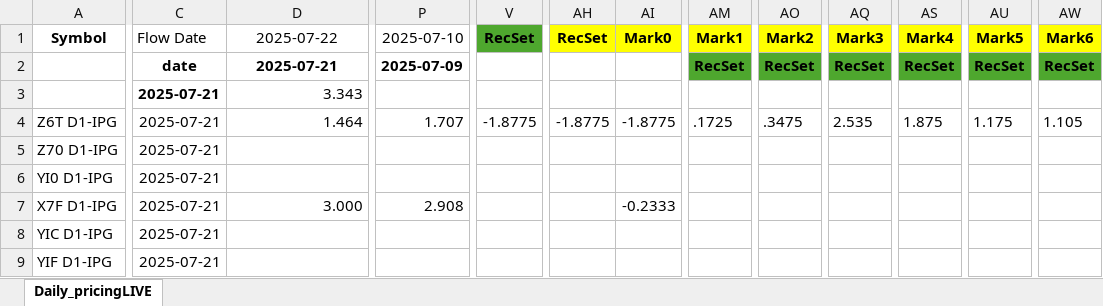
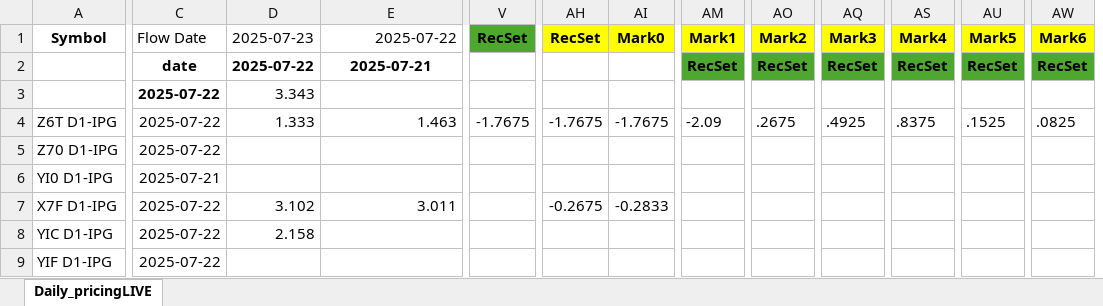
Before and after one commit to G-OMalley/GOSummer25, an Excel workbook: INFO/ICE_daily.xlsx, sheet Daily_pricingLIVE, drawn as a sheet; only a part is shown, gaps mark what is left out; values as stored, in another font and other column widths than the file's, no borders; removed rows and columns are numbered as before the commit, all else as after; the diff covers the shown part only; the diff names each change by its address in the sheet, - before the commit and + after, or states it on an @@ line.

Commit message:
updated info, added gridstatusLoad getter

```diff
--- a/INFO/ICE_daily.xlsx (sheet Daily_pricingLIVE)
+++ b/INFO/ICE_daily.xlsx (sheet Daily_pricingLIVE)
+column D (2025-07-23), rows 2-8: 2025-07-22 | 3.343 | 1.333 |  |  | 3.102 | 2.158
-column P (2025-07-10), rows 2-7: 2025-07-09 |  | 1.707 |  |  | 2.908
-E1 alignment: center
+E1 alignment: right
-C3:C5 (Flow Date): 2025-07-21
+C3:C5 (Flow Date): 2025-07-22
-E3 (2025-07-22): 3.343
+E3 (2025-07-22): (empty)
-E4 (2025-07-22): 1.464
+E4 (2025-07-22): 1.463
-V4 (RecSet): -1.8775
+V4 (RecSet): -1.7675
-AH4 (RecSet): -1.8775
+AH4 (RecSet): -1.7675
-AI4 (Mark0): -1.8775
+AI4 (Mark0): -1.7675
-AM4 (Mark1): .1725
+AM4 (Mark1): -2.09
-AO4 (Mark2): .3475
+AO4 (Mark2): .2675
-AQ4 (Mark3): 2.535
+AQ4 (Mark3): .4925
-AS4 (Mark4): 1.875
+AS4 (Mark4): .8375
-AU4 (Mark5): 1.175
+AU4 (Mark5): .1525
-AW4 (Mark6): 1.105
+AW4 (Mark6): .0825
-C7:C9 (Flow Date): 2025-07-21
+C7:C9 (Flow Date): 2025-07-22
-E7 (2025-07-22): 3.000
+E7 (2025-07-22): 3.011
-AH7 (RecSet): (empty)
+AH7 (RecSet): -0.2675
-AI7 (Mark0): -0.2333
+AI7 (Mark0): -0.2833
```
Also changed, not shown: 1321 edited cells and cell formats elsewhere in this sheet, 21 other files.
